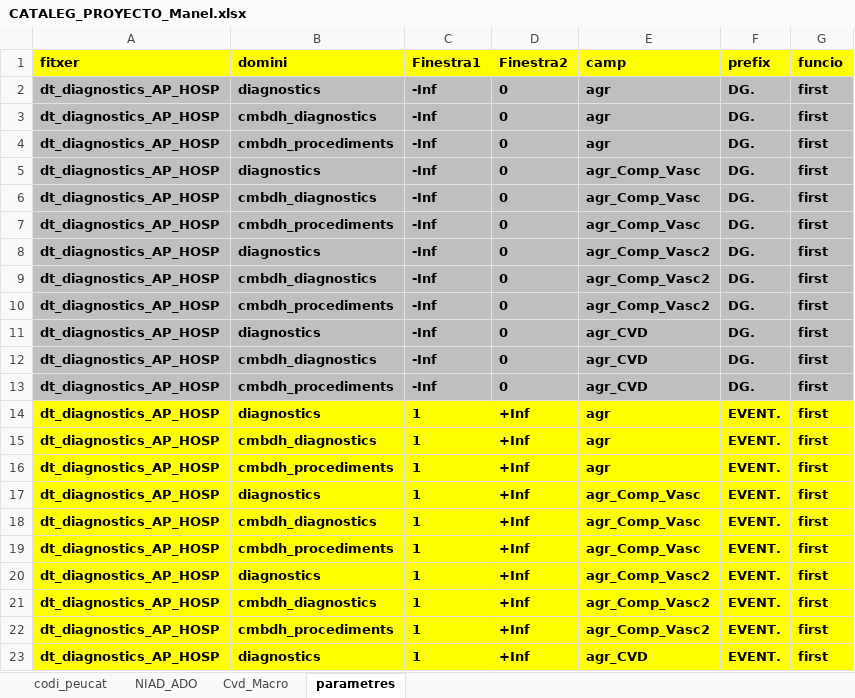
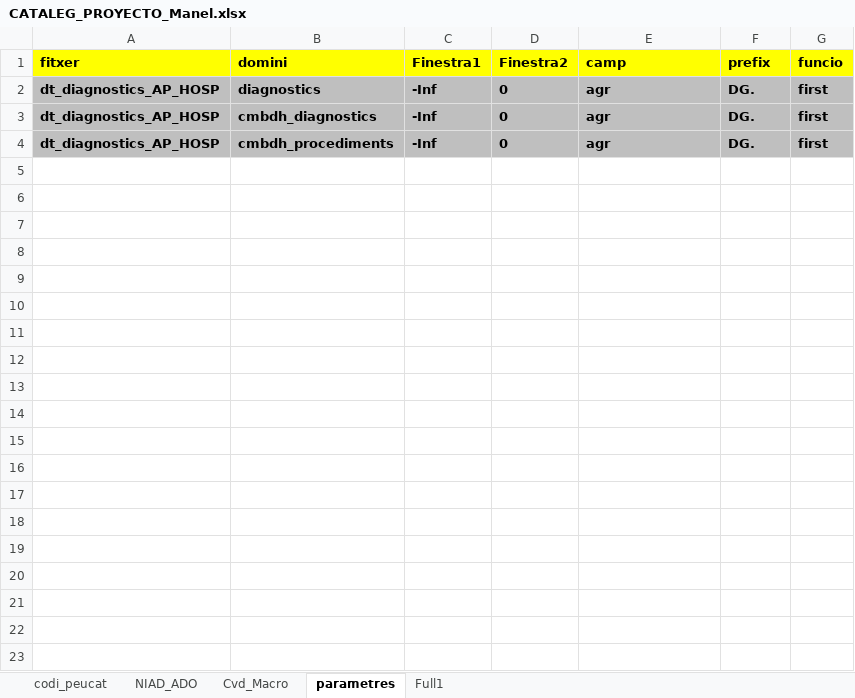
Before and after one commit to USR-DAPCAT/EPIPEU_CAT_Cohort, an Excel workbook: CATALEG_PROYECTO_Manel.xlsx, sheet parametres, drawn as a sheet; only a part is shown; values as stored, in another font and other column widths than the file's, no borders; the diff covers the shown part only; the diff names each change by its address in the sheet, - before the commit and + after, or states it on an @@ line.

```diff
--- a/CATALEG_PROYECTO_Manel.xlsx (sheet parametres)
+++ b/CATALEG_PROYECTO_Manel.xlsx (sheet parametres)
+sheet tab: Full1
-row 5: dt_diagnostics_AP_HOSP | diagnostics | -Inf | 0 | agr_Comp_Vasc | DG. | first
-row 6: dt_diagnostics_AP_HOSP | cmbdh_diagnostics | -Inf | 0 | agr_Comp_Vasc | DG. | first
-row 7: dt_diagnostics_AP_HOSP | cmbdh_procediments | -Inf | 0 | agr_Comp_Vasc | DG. | first
-row 8: dt_diagnostics_AP_HOSP | diagnostics | -Inf | 0 | agr_Comp_Vasc2 | DG. | first
-row 9: dt_diagnostics_AP_HOSP | cmbdh_diagnostics | -Inf | 0 | agr_Comp_Vasc2 | DG. | first
-row 10: dt_diagnostics_AP_HOSP | cmbdh_procediments | -Inf | 0 | agr_Comp_Vasc2 | DG. | first
-row 11: dt_diagnostics_AP_HOSP | diagnostics | -Inf | 0 | agr_CVD | DG. | first
-row 12: dt_diagnostics_AP_HOSP | cmbdh_diagnostics | -Inf | 0 | agr_CVD | DG. | first
-row 13: dt_diagnostics_AP_HOSP | cmbdh_procediments | -Inf | 0 | agr_CVD | DG. | first
-row 14: dt_diagnostics_AP_HOSP | diagnostics | 1 | +Inf | agr | EVENT. | first
-row 15: dt_diagnostics_AP_HOSP | cmbdh_diagnostics | 1 | +Inf | agr | EVENT. | first
-row 16: dt_diagnostics_AP_HOSP | cmbdh_procediments | 1 | +Inf | agr | EVENT. | first
-row 17: dt_diagnostics_AP_HOSP | diagnostics | 1 | +Inf | agr_Comp_Vasc | EVENT. | first
-row 18: dt_diagnostics_AP_HOSP | cmbdh_diagnostics | 1 | +Inf | agr_Comp_Vasc | EVENT. | first
-row 19: dt_diagnostics_AP_HOSP | cmbdh_procediments | 1 | +Inf | agr_Comp_Vasc | EVENT. | first
-row 20: dt_diagnostics_AP_HOSP | diagnostics | 1 | +Inf | agr_Comp_Vasc2 | EVENT. | first
-row 21: dt_diagnostics_AP_HOSP | cmbdh_diagnostics | 1 | +Inf | agr_Comp_Vasc2 | EVENT. | first
-row 22: dt_diagnostics_AP_HOSP | cmbdh_procediments | 1 | +Inf | agr_Comp_Vasc2 | EVENT. | first
-row 23: dt_diagnostics_AP_HOSP | diagnostics | 1 | +Inf | agr_CVD | EVENT. | first
```
Also changed, not shown: 15 removed rows elsewhere in this sheet, sheet codi_peucat, 2 other files.
